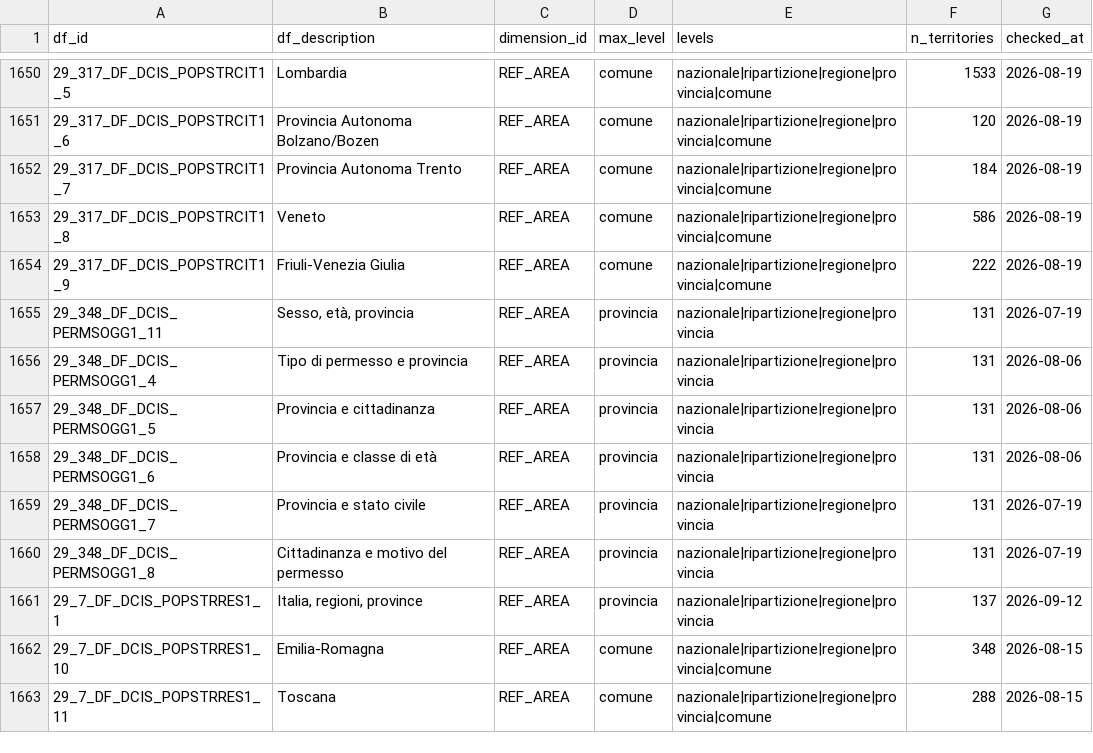
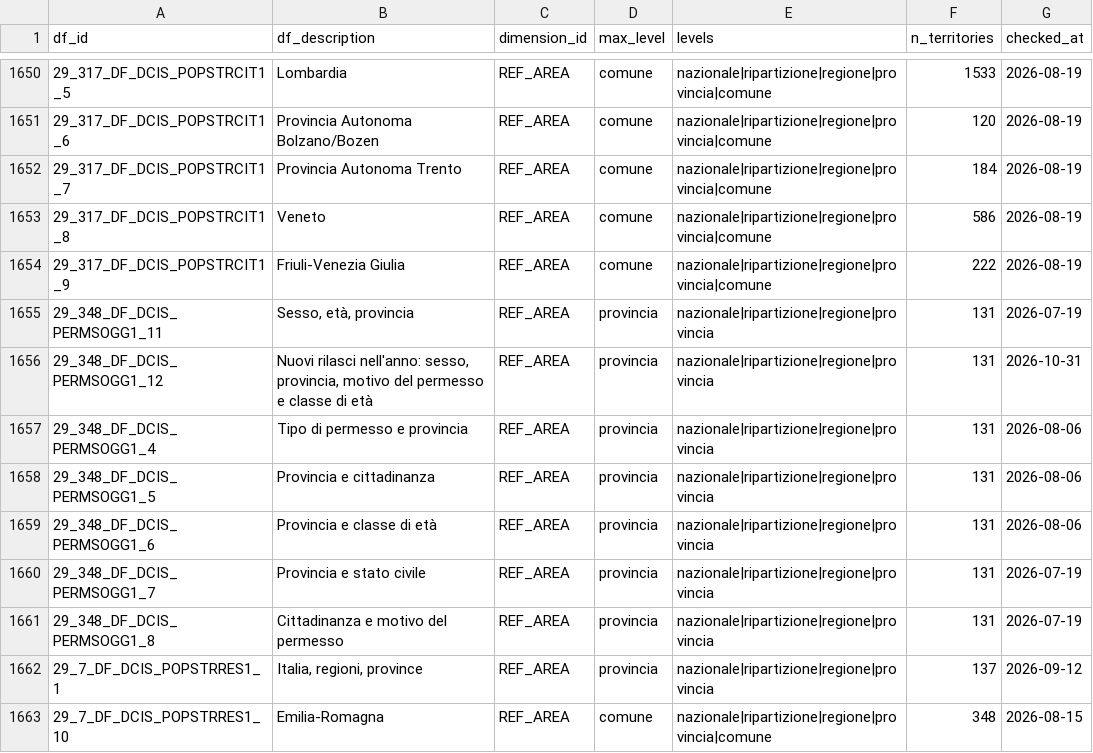
Before and after one commit to ondata/opensdmx, a CSV file: data/constraints/istat_territorial.csv, drawn as a sheet; only a part is shown, gaps mark what is left out; the shorter side is filled out with more unchanged rows; the diff names each change by its address in the sheet, - before the commit and + after, or states it on an @@ line.

```diff
--- a/data/constraints/istat_territorial.csv
+++ b/data/constraints/istat_territorial.csv
+row 1656: 29_348_DF_DCIS_PERMSOGG1_12 | Nuovi rilasci nell'anno: sesso, provincia, motivo del permesso e classe di età | REF_AREA | provincia | nazionale|ripartizione|regione|provincia | 131 | 2026-10-31
```
Also changed, not shown: data/constraints/istat_status.csv, 1 other file.
